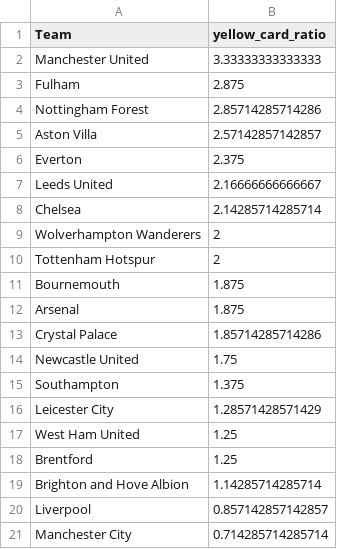
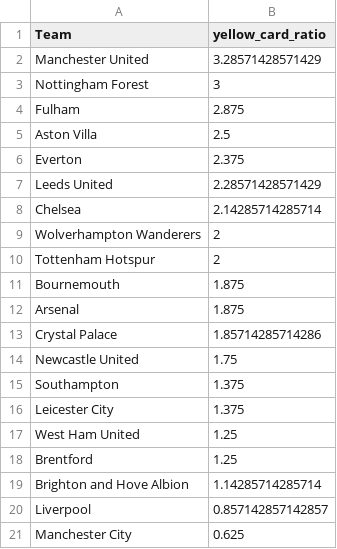
Before and after one commit to charles-adedotun/krysp-scraper, a CSV file: epl/cleaned-data/teams-cpmr.csv, drawn as a sheet.

```diff
--- a/epl/cleaned-data/teams-cpmr.csv
+++ b/epl/cleaned-data/teams-cpmr.csv
@@ -1,8 +1,8 @@
 "Team","yellow_card_ratio"
-"  Manchester United ",3.33333333333333
+"  Manchester United ",3.28571428571429
+" Nottingham Forest ",3
 "  Fulham ",2.875
-" Nottingham Forest ",2.85714285714286
-"  Aston Villa ",2.57142857142857
+"  Aston Villa ",2.5
 "  Everton ",2.375
-"  Leeds United ",2.16666666666667
+"  Leeds United ",2.28571428571429
 "  Chelsea ",2.14285714285714
@@ -15,3 +15,3 @@
 "  Southampton ",1.375
-"  Leicester City ",1.28571428571429
+"  Leicester City ",1.375
 "  West Ham United ",1.25
@@ -20,2 +20,2 @@
 "  Liverpool ",0.857142857142857
-"  Manchester City ",0.714285714285714
+"  Manchester City ",0.625
```
Also changed, not shown: 2 other files.
